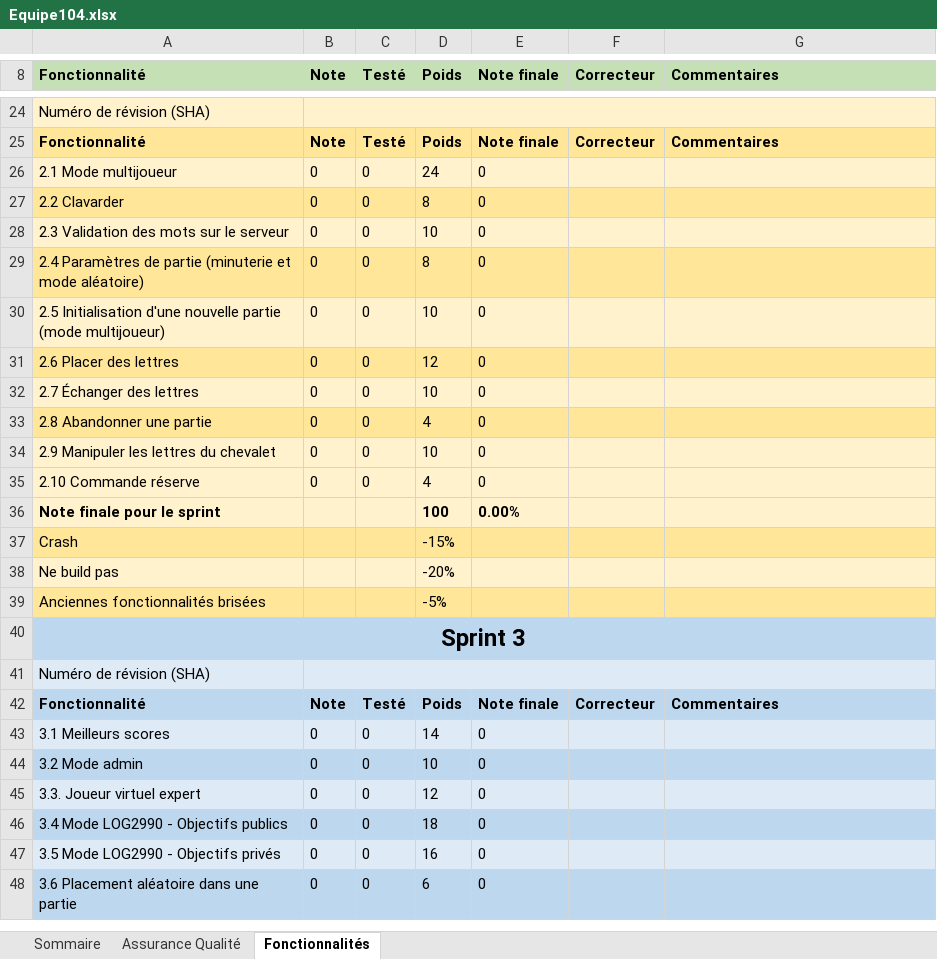
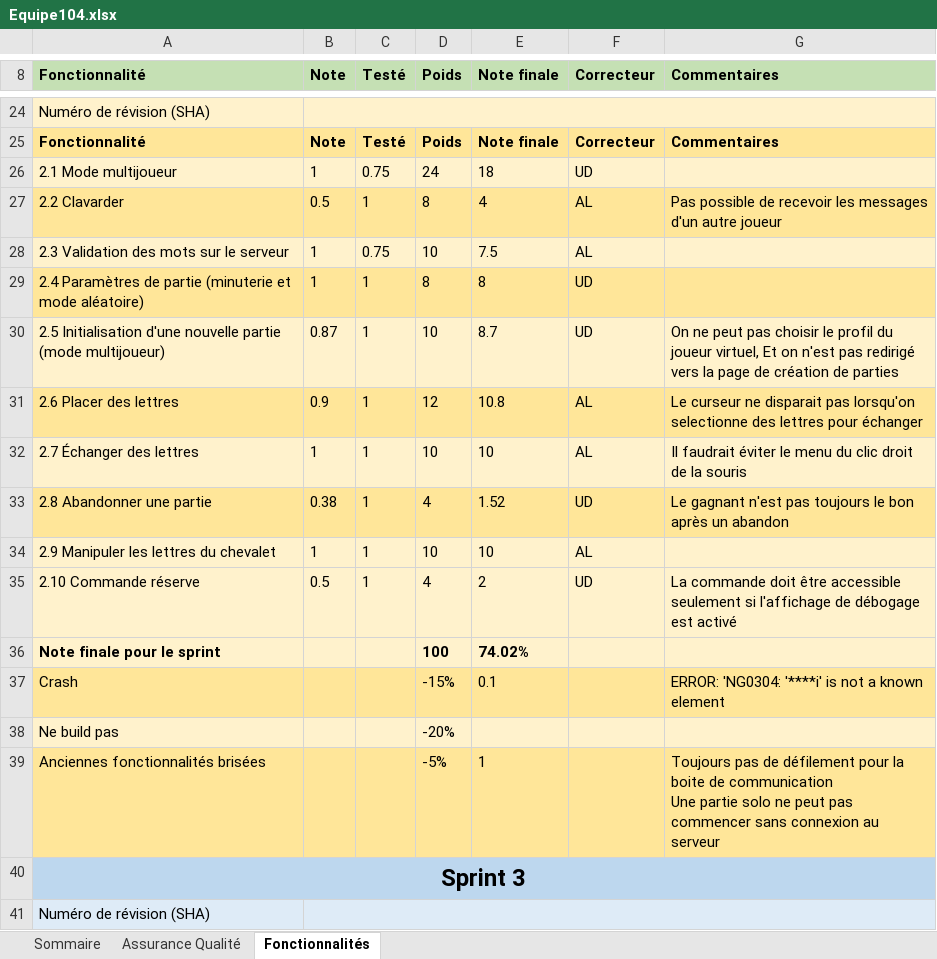
Before and after one commit to AnthonyHotte/AnthonyHotte, an Excel workbook: Equipe104.xlsx, sheet Fonctionnalités, drawn as a sheet; only a part is shown, gaps mark what is left out; the shorter side is filled out with more unchanged rows; values as stored, in another font and other column widths than the file's, no borders; removed rows and columns are numbered as before the commit, all else as after; ↵ is a line break in a cell; the diff names each change by its address in the sheet, - before the commit and + after, or states it on an @@ line.

Commit message:
Ajout correction sprint2

```diff
--- a/Equipe104.xlsx (sheet Fonctionnalités)
+++ b/Equipe104.xlsx (sheet Fonctionnalités)
-B26 (Note): 0
+B26 (Note): 1
-C26 (Testé): 0
+C26 (Testé): 0.75
-E26 (Note finale): 0
+E26 (Note finale): 18
-F26 (Correcteur): (empty)
+F26 (Correcteur): UD
-row 27: 2.2 Clavarder | 0 | 0 | 8 | 0
+row 27: 2.2 Clavarder | 0.5 | 1 | 8 | 4 | AL | Pas possible de recevoir les messages d'un autre joueur
-B28:B29 (Note): 0
+B28:B29 (Note): 1
-C28 (Testé): 0
+C28 (Testé): 0.75
-E28 (Note finale): 0
+E28 (Note finale): 7.5
-F28 (Correcteur): (empty)
+F28 (Correcteur): AL
-C29 (Testé): 0
+C29 (Testé): 1
-E29 (Note finale): 0
+E29 (Note finale): 8
-F29 (Correcteur): (empty)
+F29 (Correcteur): UD
-row 30: 2.5 Initialisation d'une nouvelle partie (mode multijoueur) | 0 | 0 | 10 | 0
-row 31: 2.6 Placer des lettres | 0 | 0 | 12 | 0
-row 32: 2.7 Échanger des lettres | 0 | 0 | 10 | 0
-row 33: 2.8 Abandonner une partie | 0 | 0 | 4 | 0
+row 30: 2.5 Initialisation d'une nouvelle partie (mode multijoueur) | 0.87 | 1 | 10 | 8.7 | UD | On ne peut pas choisir le profil du joueur virtuel, Et on n'est pas redirigé vers la page de création de parties
+row 31: 2.6 Placer des lettres | 0.9 | 1 | 12 | 10.8 | AL | Le curseur ne disparait pas lorsqu'on selectionne des lettres pour échanger
+row 32: 2.7 Échanger des lettres | 1 | 1 | 10 | 10 | AL | Il faudrait éviter le menu du clic droit de la souris
+row 33: 2.8 Abandonner une partie | 0.38 | 1 | 4 | 1.52 | UD | Le gagnant n'est pas toujours le bon après un abandon
-B34 (Note): 0
+B34 (Note): 1
-C34 (Testé): 0
+C34 (Testé): 1
-E34 (Note finale): 0
+E34 (Note finale): 10
-F34 (Correcteur): (empty)
+F34 (Correcteur): AL
-row 35: 2.10 Commande réserve | 0 | 0 | 4 | 0
+row 35: 2.10 Commande réserve | 0.5 | 1 | 4 | 2 | UD | La commande doit être accessible seulement si l'affichage de débogage est activé
-E36 (Note finale): 0.00%
+E36 (Note finale): 74.02%
-E37 (Note finale): (empty)
+E37 (Note finale): 0.1
-G37 (Commentaires): (empty)
+G37 (Commentaires): ERROR: 'NG0304: '****i' is not a known element
-E39 (Note finale): (empty)
+E39 (Note finale): 1
-G39 (Commentaires): (empty)
+G39 (Commentaires): Toujours pas de défilement pour la boite de communication ↵ Une partie solo ne peut pas commencer sans connexion au serveur
```
Also changed, not shown: sheet Assurance Qualité, sheet Sommaire.
